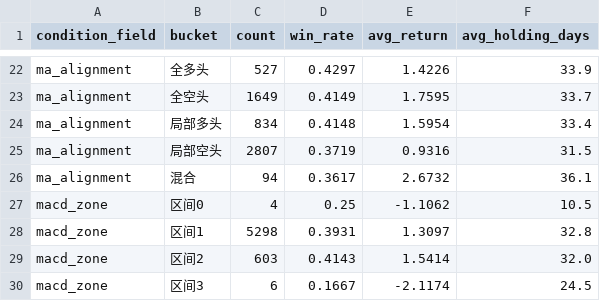
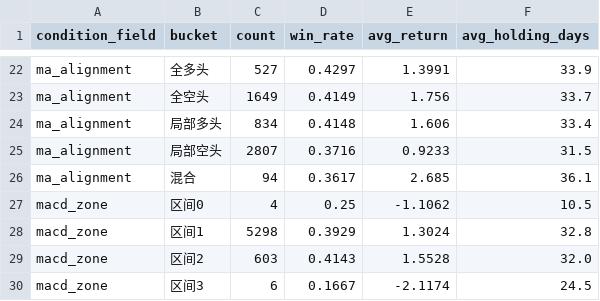
Before and after one commit to fuyuoo/backtrader, a CSV file: my_strategy/reports/entry_condition_stats.csv, drawn as a sheet; only a part is shown, gaps mark what is left out; the diff covers the shown part only; the diff names each change by its address in the sheet, - before the commit and + after, or states it on an @@ line.

```diff
--- a/my_strategy/reports/entry_condition_stats.csv
+++ b/my_strategy/reports/entry_condition_stats.csv
-E22 (avg_return): 1.4226
+E22 (avg_return): 1.3991
-E23 (avg_return): 1.7595
+E23 (avg_return): 1.756
-E24 (avg_return): 1.5954
+E24 (avg_return): 1.606
-D25 (win_rate): 0.3719
+D25 (win_rate): 0.3716
-E25 (avg_return): 0.9316
+E25 (avg_return): 0.9233
-E26 (avg_return): 2.6732
+E26 (avg_return): 2.685
-D28 (win_rate): 0.3931
+D28 (win_rate): 0.3929
-E28 (avg_return): 1.3097
+E28 (avg_return): 1.3024
-E29 (avg_return): 1.5414
+E29 (avg_return): 1.5528
```
Also changed, not shown: 32 edited cells elsewhere in this file, my_strategy/reports/exit_reason_stats.csv, my_strategy/reports/factor_alpha.csv, 10 other files.
